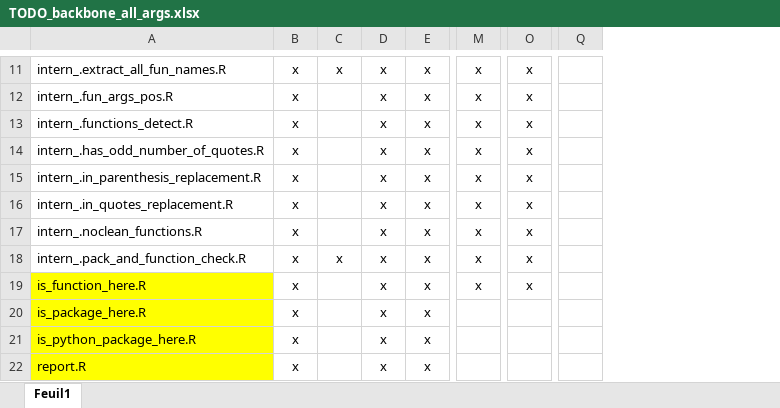
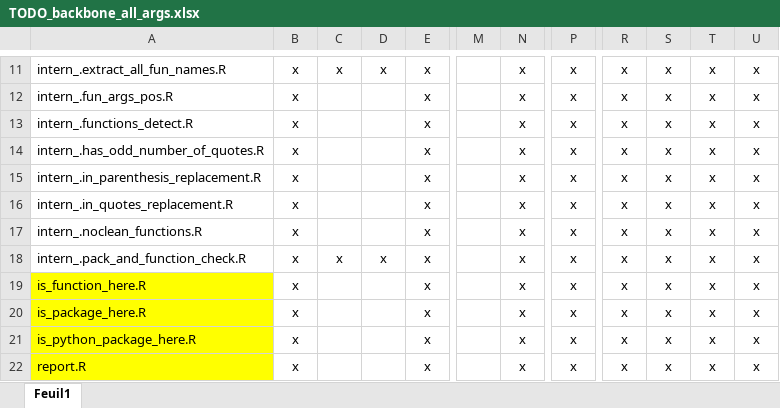
Before and after one commit to safer-r/saferDev, an Excel workbook: dev/TODO_backbone_all_args.xlsx, sheet Feuil1, drawn as a sheet; only a part is shown, gaps mark what is left out; values as stored, in another font and other column widths than the file's, no borders; removed rows and columns are numbered as before the commit, all else as after; the diff covers the shown part only; the diff names each change by its address in the sheet, - before the commit and + after, or states it on an @@ line.

```diff
--- a/dev/TODO_backbone_all_args.xlsx (sheet Feuil1)
+++ b/dev/TODO_backbone_all_args.xlsx (sheet Feuil1)
+column M, empty
-column Q, empty
+column R, rows 11-22: all x
+column S, rows 11-22: all x
+column T, rows 11-22: all x
+column U, rows 11-22: all x
-D12:D17: x
+D12:D17: (empty)
-D19:D22: x
+D19:D22: (empty)
-N20:N22: (empty)
+N20:N22: x
-P20:P22: (empty)
+P20:P22: x
```
Also changed, not shown: 1 added row, 1 removed row and 10 edited cells elsewhere in this sheet, 24 other files.
